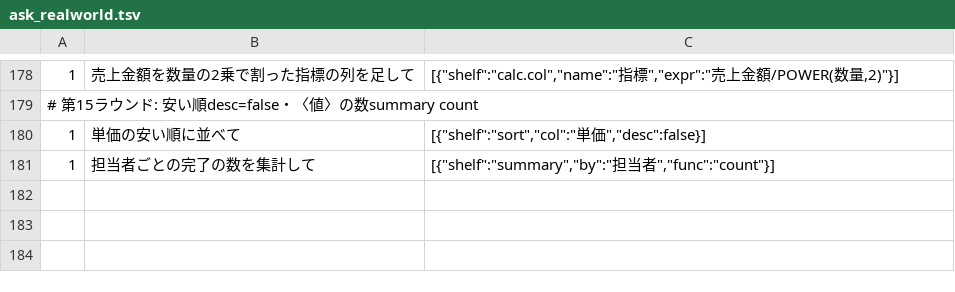
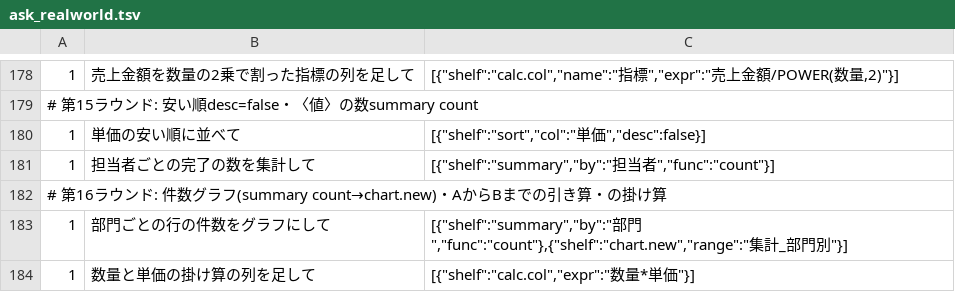
Before and after one commit to shu1551/shu-gas-manager, a TSV file: ws_exam/ask_realworld.tsv, drawn as a sheet; only a part is shown, gaps mark what is left out; the diff names each change by its address in the sheet, - before the commit and + after, or states it on an @@ line.

Commit message:
第16ラウンド: 件数グラフ(summary count→chart.new)・AからBまでの引き算・の掛け算

```diff
--- a/ws_exam/ask_realworld.tsv
+++ b/ws_exam/ask_realworld.tsv
+row 182: # 第16ラウンド: 件数グラフ(summary count→chart.new)・AからBまでの引き算・の掛け算
+row 183: 1 | 部門ごとの行の件数をグラフにして | [{"shelf":"summary","by":"部門","func":"count"},{"shelf":"chart.new","range":"集計_部門別"}]
+row 184: 1 | 数量と単価の掛け算の列を足して | [{"shelf":"calc.col","expr":"数量*単価"}]
```
Also changed, not shown: 2 other files.
